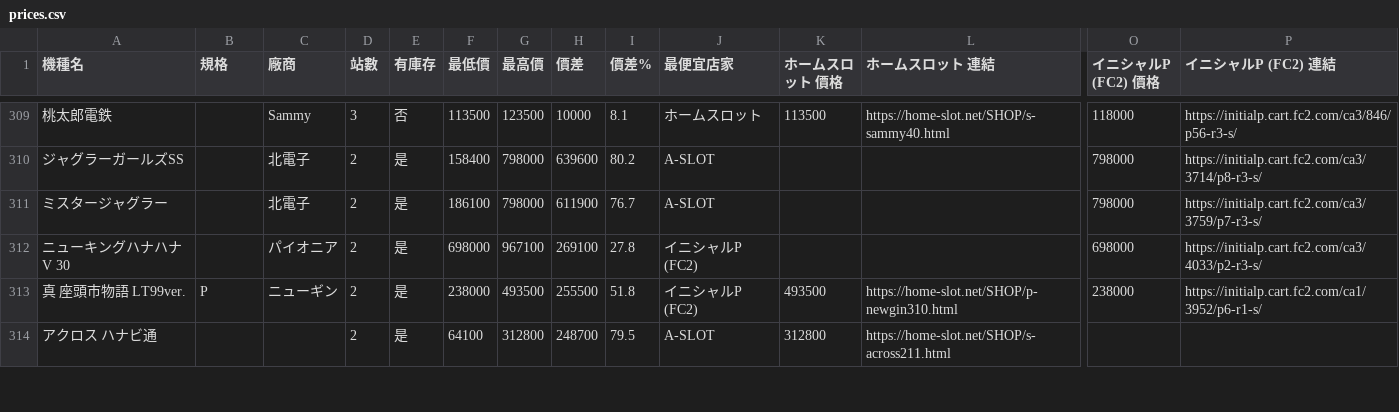
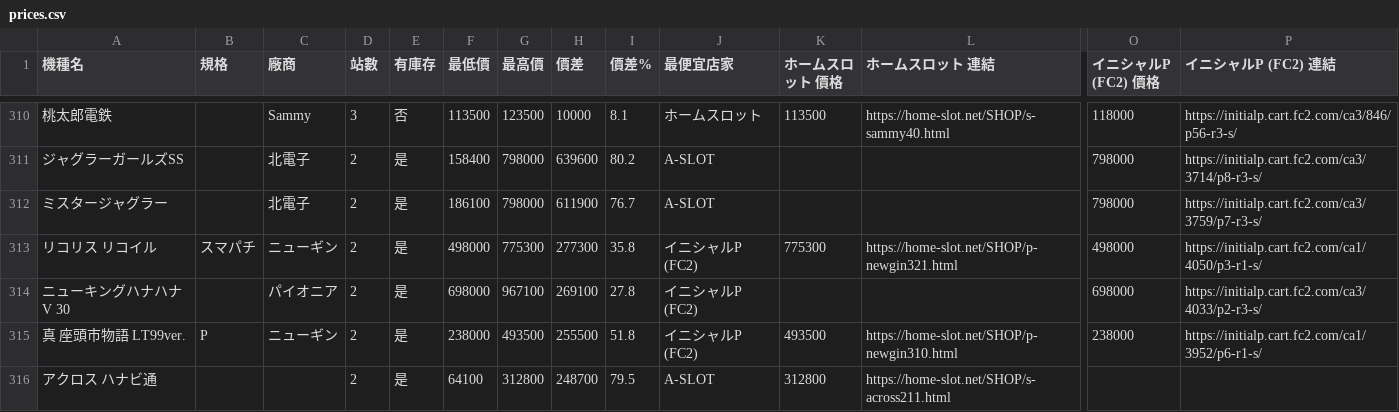
Before and after one commit to z870017/slot-price-watch, a CSV file: docs/prices.csv, drawn as a sheet; only a part is shown, gaps mark what is left out; rows hold the shown columns only; the diff covers the shown part only; the diff names each change by its address in the sheet, - before the commit and + after, or states it on an @@ line.

```diff
--- a/docs/prices.csv
+++ b/docs/prices.csv
+row 313: リコリス リコイル | スマパチ | ニューギン | 2 | 是 | 498000 | 775300 | 277300 | 35.8 | イニシャルP (FC2) | 775300 | https://home-slot.net/SHOP/p-newgin321.html | 498000 | https://initialp.cart.fc2.com/ca1/4050/p3-r1-s/
```
Also changed, not shown: 1 added row, 2 removed rows and 74 edited cells elsewhere in this file, docs/summary.csv, 5 other files.
